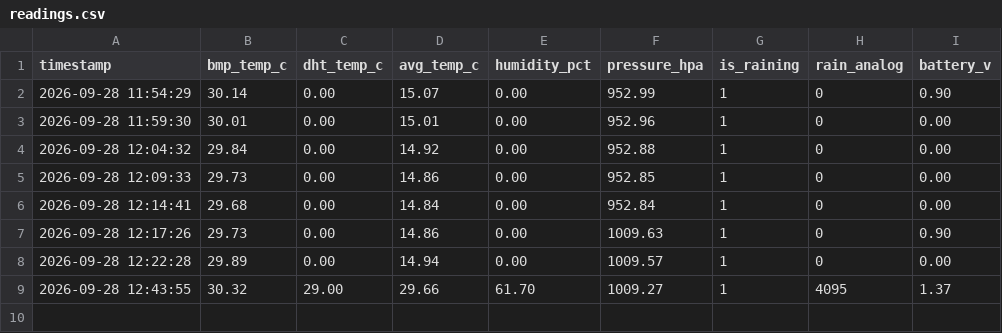
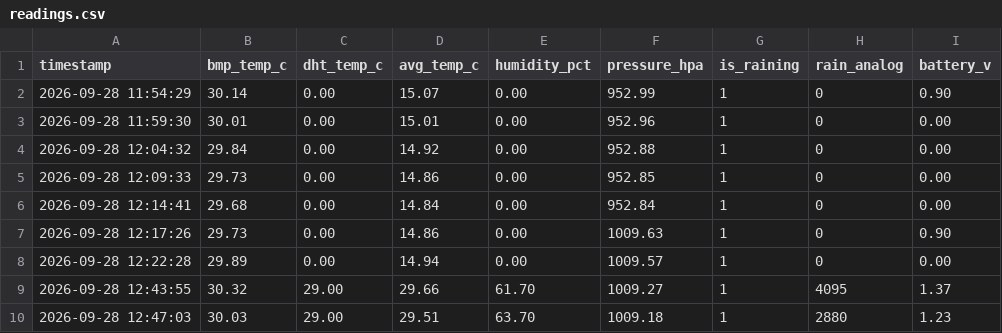
Before and after one commit to AdityaChopra18/Weather-station, a CSV file: data/readings.csv, drawn as a sheet; the diff names each change by its address in the sheet, - before the commit and + after, or states it on an @@ line.

Commit message:
Weather update — Ajmer_Weather_Station

```diff
--- a/data/readings.csv
+++ b/data/readings.csv
+row 10: 2026-09-28 12:47:03 | 30.03 | 29.00 | 29.51 | 63.70 | 1009.18 | 1 | 2880 | 1.23
```
